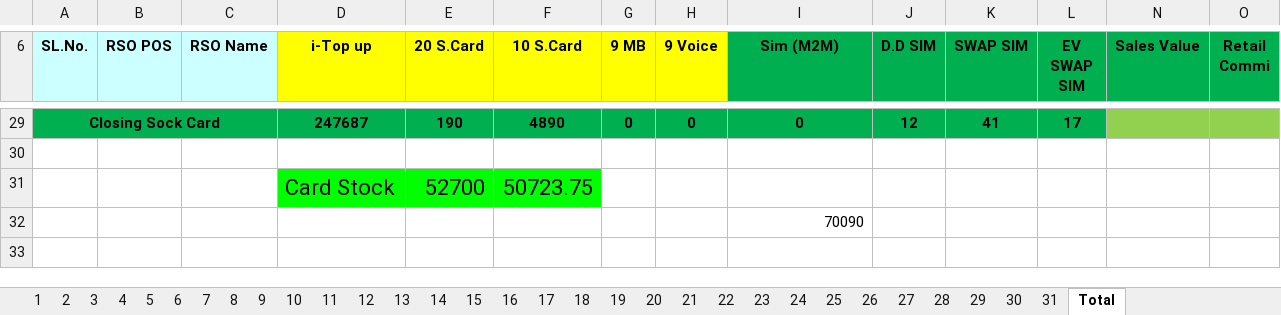
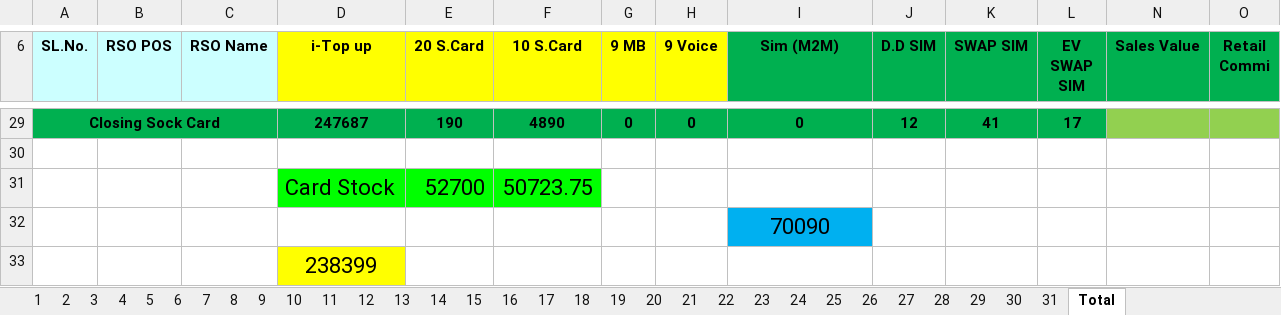
Before and after one commit to aliulkabir/hd, an Excel workbook: November'21/17.11.2021/Daily Sales Info.....xlsx, sheet Total, drawn as a sheet; only a part is shown, gaps mark what is left out; values as stored, in another font and other column widths than the file's, no borders; conditional formats not drawn; rows hold the shown columns only; the diff names each change by its address in the sheet, - before the commit and + after, or states it on an @@ line.

```diff
--- a/November'21/17.11.2021/Daily Sales Info.....xlsx (sheet Total)
+++ b/November'21/17.11.2021/Daily Sales Info.....xlsx (sheet Total)
@@ I32 fill: none → #00B0F0, text size: larger, alignment: right → center @@
+row 33:  |  |  | 238399
```
Also changed, not shown: November'21/16.11.2021/Daily Sales Info.....xlsx, 7 other files.
